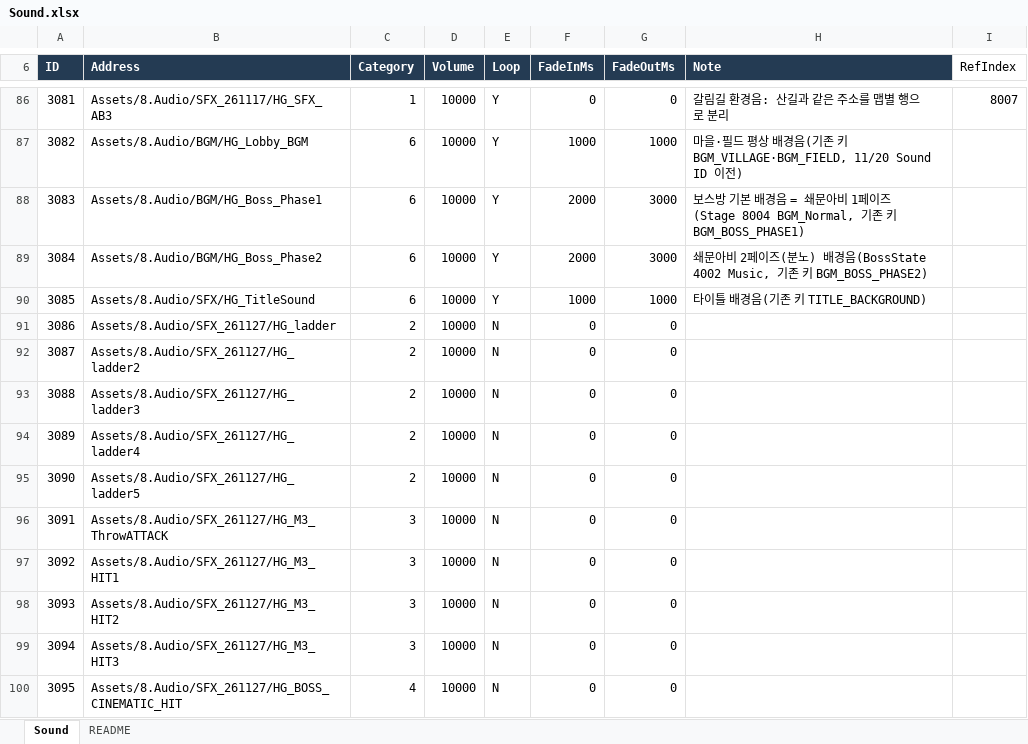
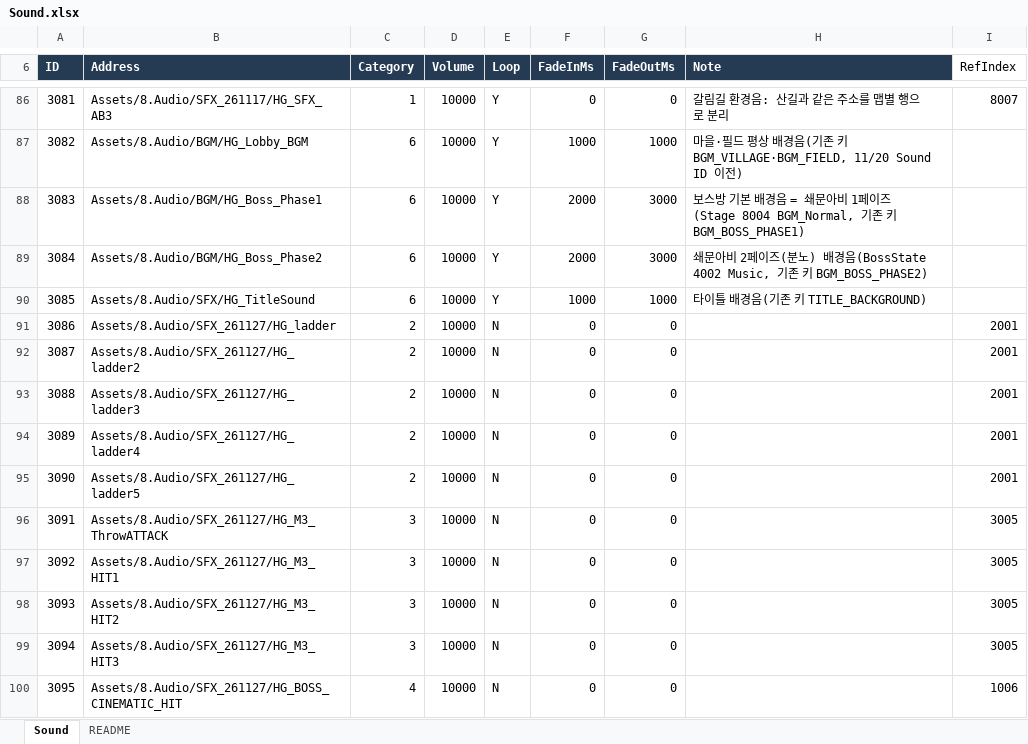
Before and after one commit to hyunho9228-web/DataSheet, an Excel workbook: tables/Sound.xlsx, sheet Sound, drawn as a sheet; only a part is shown, gaps mark what is left out; values as stored, in another font and other column widths than the file's, no borders; the diff names each change by its address in the sheet, - before the commit and + after, or states it on an @@ line.

Commit message:
사운드 작성

```diff
--- a/tables/Sound.xlsx (sheet Sound)
+++ b/tables/Sound.xlsx (sheet Sound)
-I91:I95 (RefIndex): (empty)
+I91:I95 (RefIndex): 2001
-I96:I99 (RefIndex): (empty)
+I96:I99 (RefIndex): 3005
-I100 (RefIndex): (empty)
+I100 (RefIndex): 1006
```
